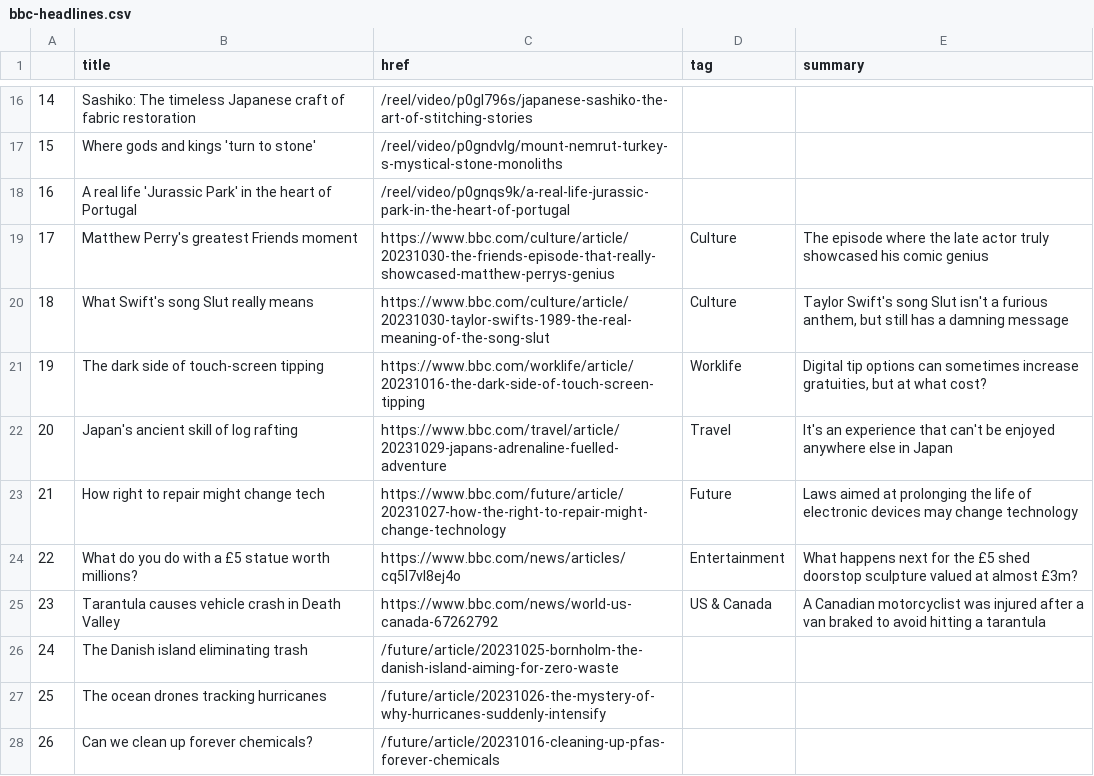
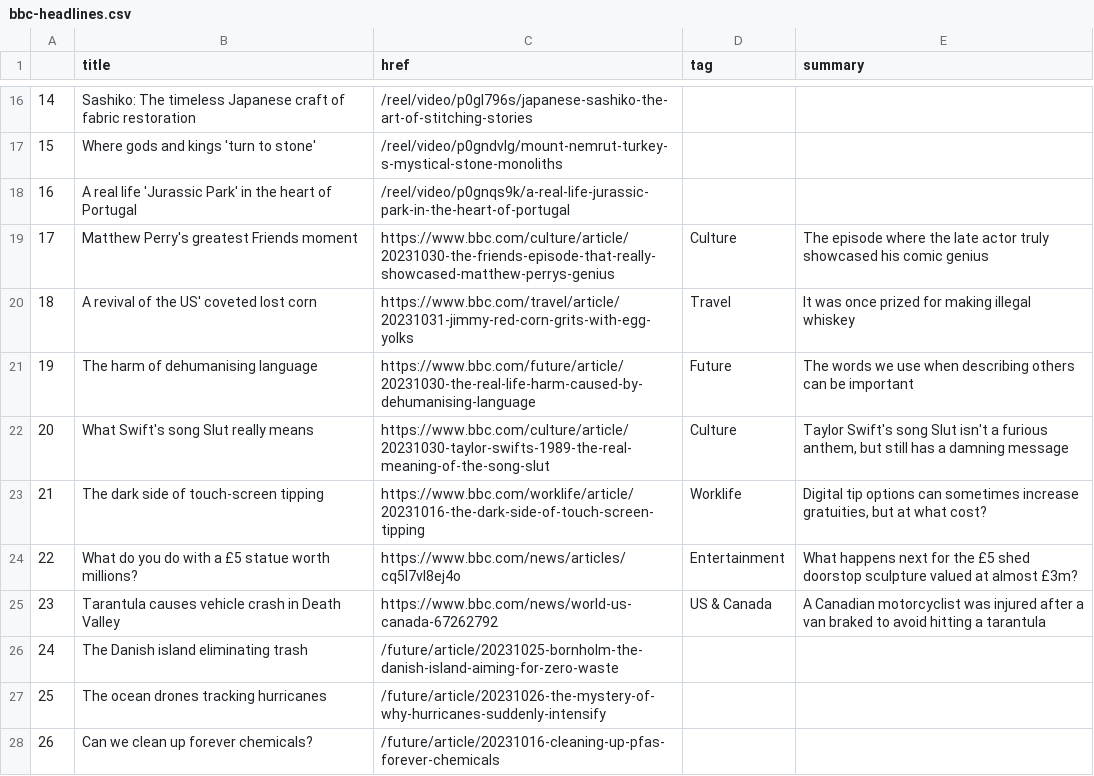
Before and after one commit to jsoma/automatic-scraper, a CSV file: bbc-headlines.csv, drawn as a sheet; only a part is shown, gaps mark what is left out; removed rows and columns are numbered as before the commit, all else as after; the diff names each change by its address in the sheet, - before the commit and + after, or states it on an @@ line.

```diff
--- a/bbc-headlines.csv
+++ b/bbc-headlines.csv
+row 20: 18 | A revival of the US' coveted lost corn | https://www.bbc.com/travel/article/20231031-jimmy-red-corn-grits-with-egg-yolks | Travel | It was once prized for making illegal whiskey
+row 21: 19 | The harm of dehumanising language | https://www.bbc.com/future/article/20231030-the-real-life-harm-caused-by-dehumanising-language | Future | The words we use when describing others can be important
@@ column A renumbered between rows 22 and 23 @@
-row 22: 20 | Japan's ancient skill of log rafting | https://www.bbc.com/travel/article/20231029-japans-adrenaline-fuelled-adventure | Travel | It's an experience that can't be enjoyed anywhere else in Japan
-row 23: 21 | How right to repair might change tech | https://www.bbc.com/future/article/20231027-how-the-right-to-repair-might-change-technology | Future | Laws aimed at prolonging the life of electronic devices may change technology
```
